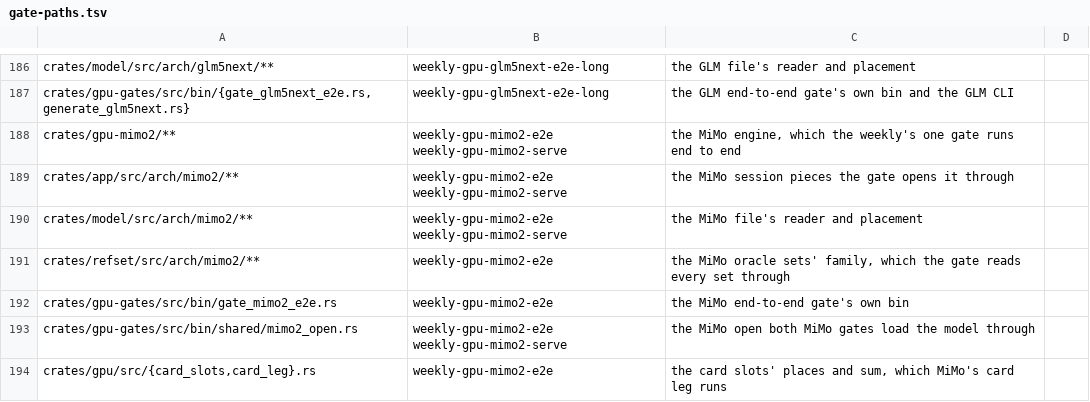
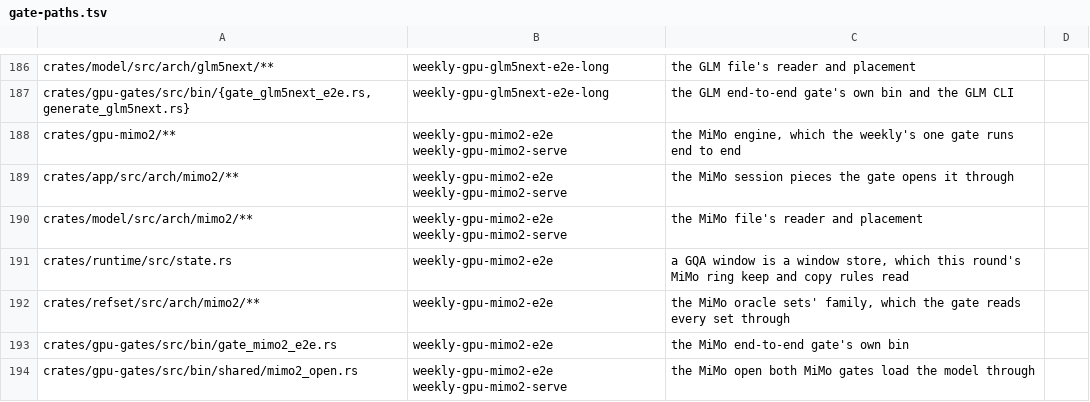
Before and after one commit to Burntgogi/bloomery, a TSV file: tools/gate-paths.tsv, drawn as a sheet; only a part is shown, gaps mark what is left out; the shorter side is filled out with more unchanged rows; the diff names each change by its address in the sheet, - before the commit and + after, or states it on an @@ line.

Commit message:
gpu-gates: the MiMo e2e store pin is the ring at the gate context
One sequence at 4,160 positions holds 249,200,640 B. The 256-position slot stays the per-position figure, because that context is inside the ring's pad. state.rs triggers the weekly MiMo gate.

```diff
--- a/tools/gate-paths.tsv
+++ b/tools/gate-paths.tsv
+row 191: crates/runtime/src/state.rs | weekly-gpu-mimo2-e2e | a GQA window is a window store, which this round's MiMo ring keep and copy rules read
```
Also changed, not shown: 1 other file.
